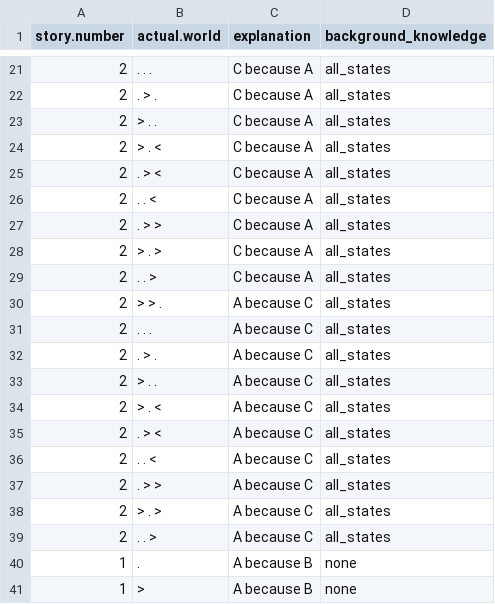
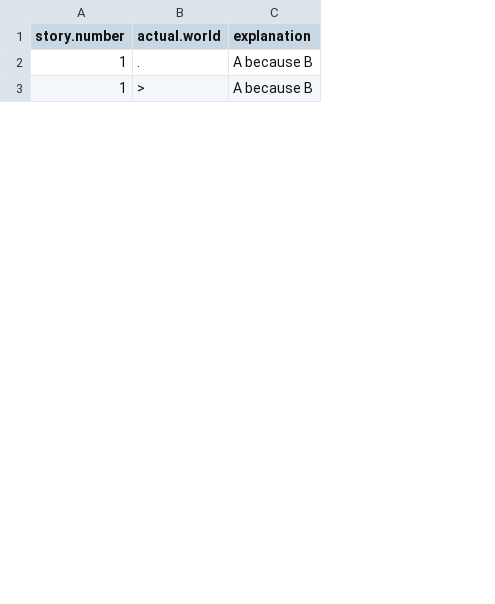
Before and after one commit to erindb/explanations-reboot, a CSV file: models/11-flat-lk/lk-flat-s1.csv, drawn as a sheet; only a part is shown, gaps mark what is left out; the diff covers the shown part only; the diff names each change by its address in the sheet, - before the commit and + after, or states it on an @@ line.

```diff
--- a/models/11-flat-lk/lk-flat-s1.csv
+++ b/models/11-flat-lk/lk-flat-s1.csv
-column D (background_knowledge), rows 40-41: none | none
-row 21: 2 | . . . | C because A | all_states
-row 22: 2 | . > . | C because A | all_states
-row 23: 2 | > . . | C because A | all_states
-row 24: 2 | > . < | C because A | all_states
-row 25: 2 | . > < | C because A | all_states
-row 26: 2 | . . < | C because A | all_states
-row 27: 2 | . > > | C because A | all_states
-row 28: 2 | > . > | C because A | all_states
-row 29: 2 | . . > | C because A | all_states
-row 30: 2 | > > . | A because C | all_states
-row 31: 2 | . . . | A because C | all_states
-row 32: 2 | . > . | A because C | all_states
-row 33: 2 | > . . | A because C | all_states
-row 34: 2 | > . < | A because C | all_states
-row 35: 2 | . > < | A because C | all_states
-row 36: 2 | . . < | A because C | all_states
-row 37: 2 | . > > | A because C | all_states
-row 38: 2 | > . > | A because C | all_states
-row 39: 2 | . . > | A because C | all_states
```
Also changed, not shown: 21 removed rows elsewhere in this file, 8 other files.
